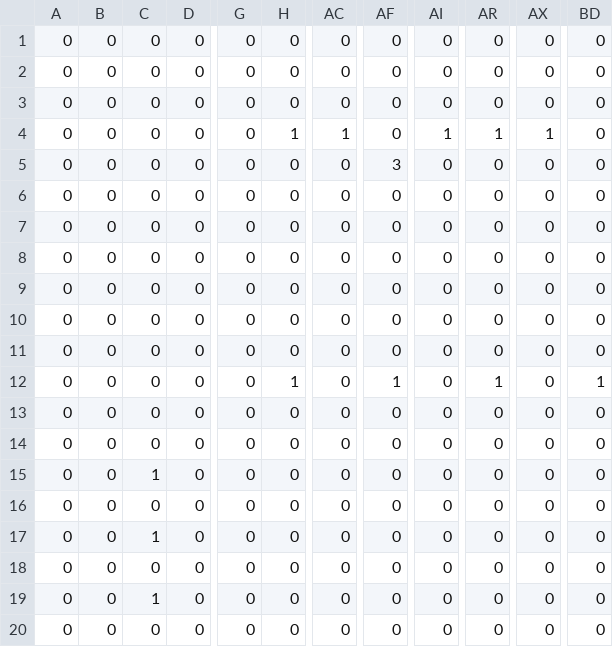
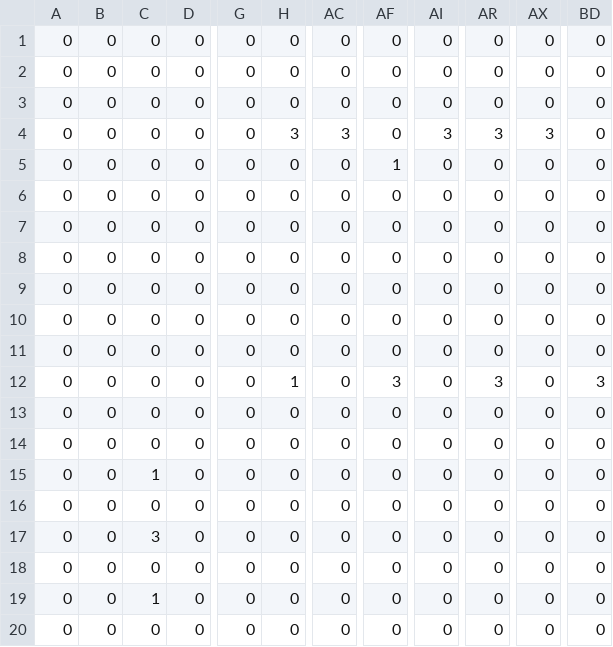
Before and after one commit to TerumiTange/3nen_GT_7, a CSV file: 3nen_GT_7/DXlib/DXlib/Assets/Data/EnemyList5.csv, drawn as a sheet; only a part is shown, gaps mark what is left out; the diff names each change by its address in the sheet, - before the commit and + after, or states it on an @@ line.

```diff
--- a/3nen_GT_7/DXlib/DXlib/Assets/Data/EnemyList5.csv
+++ b/3nen_GT_7/DXlib/DXlib/Assets/Data/EnemyList5.csv
-H4: 1
+H4: 3
-AC4: 1
+AC4: 3
-AI4: 1
+AI4: 3
-AR4: 1
+AR4: 3
-AX4: 1
+AX4: 3
-AF5: 3
+AF5: 1
-AF12: 1
+AF12: 3
-AR12: 1
+AR12: 3
-BD12: 1
+BD12: 3
-C17: 1
+C17: 3
```
Also changed, not shown: 3nen_GT_7/DXlib/DXlib/Assets/Data/EnemyList4.csv, 3nen_GT_7/DXlib/DXlib/Assets/Data/PatrolList1.csv, 10 other files.
